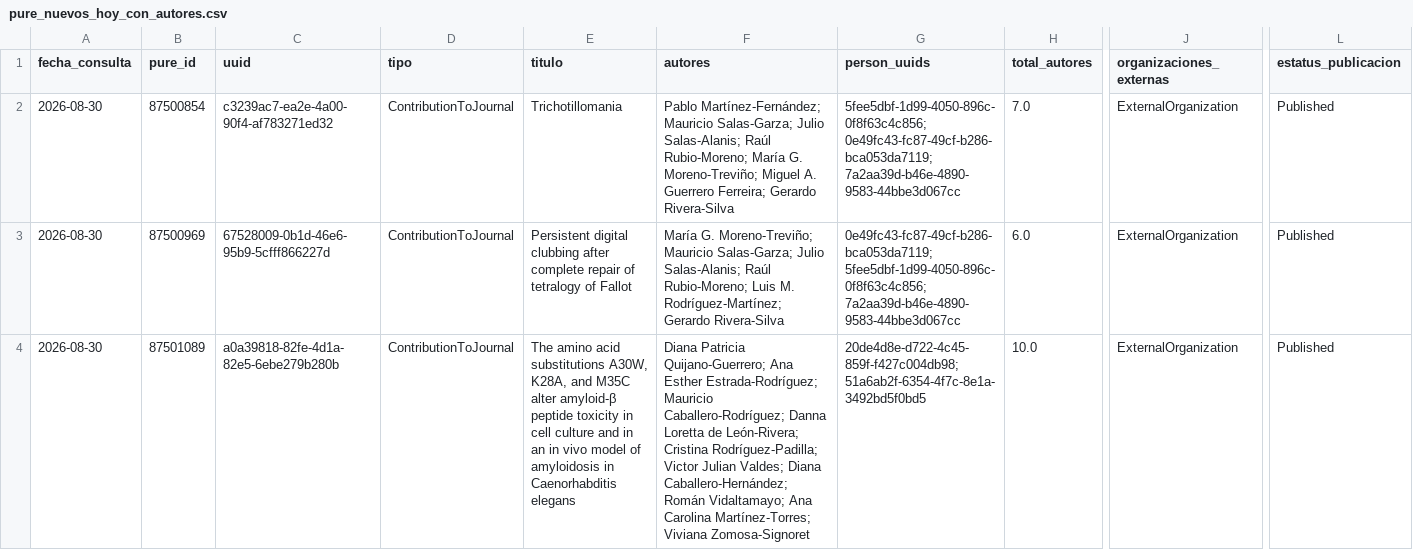
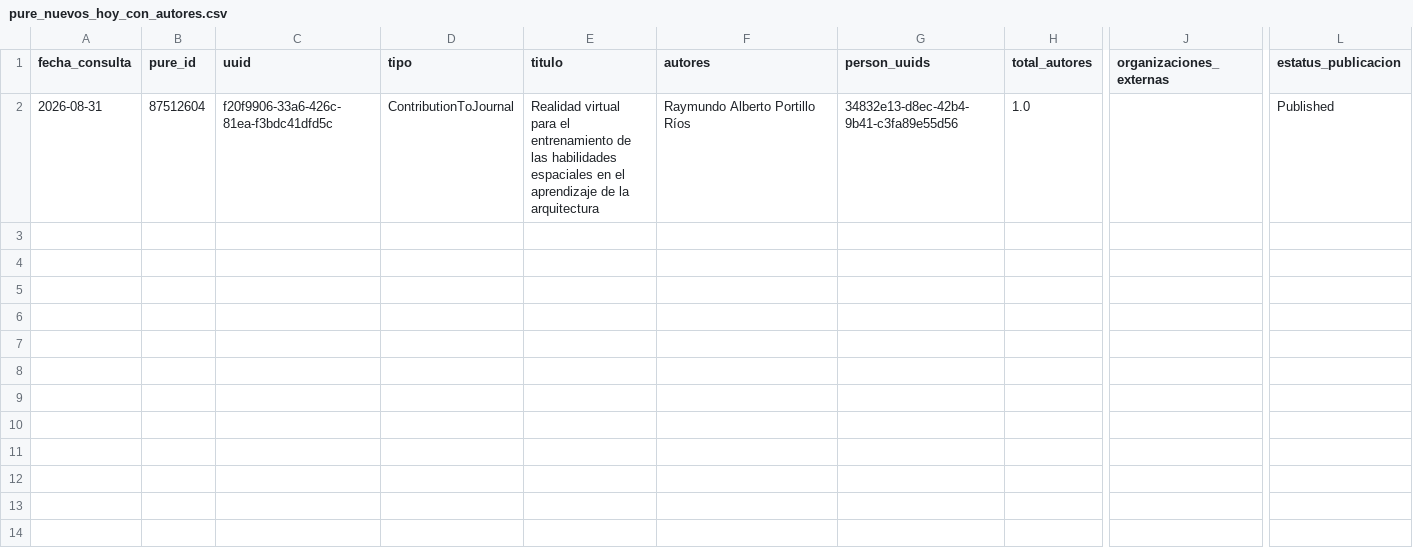
Before and after one commit to victorinox93/pure_daily, a CSV file: data/pure_nuevos_hoy_con_autores.csv, drawn as a sheet; only a part is shown, gaps mark what is left out; removed rows and columns are numbered as before the commit, all else as after; rows hold the shown columns only; the diff names each change by its address in the sheet, - before the commit and + after, or states it on an @@ line.

```diff
--- a/data/pure_nuevos_hoy_con_autores.csv
+++ b/data/pure_nuevos_hoy_con_autores.csv
-row 2: 2026-08-30 | 87500854 | c3239ac7-ea2e-4a00-90f4-af783271ed32 | ContributionToJournal | Trichotillomania | Pablo Martínez-Fernández; Mauricio Salas-Garza; Julio Salas-Alanis; Raúl Rubio-Moreno; María G. Moreno-Treviño; Miguel A. Guerrero Ferreira; Gerardo Rivera-Silva | 5fee5dbf-1d99-4050-896c-0f8f63c4c856; 0e49fc43-fc87-49cf-b286-bca053da7119; 7a2aa39d-b46e-4890-9583-44bbe3d067cc | 7.0 | ExternalOrganization | Published
-row 3: 2026-08-30 | 87500969 | 67528009-0b1d-46e6-95b9-5cfff866227d | ContributionToJournal | Persistent digital clubbing after complete repair of tetralogy of Fallot | María G. Moreno-Treviño; Mauricio Salas-Garza; Julio Salas-Alanis; Raúl Rubio-Moreno; Luis M. Rodríguez-Martínez; Gerardo Rivera-Silva | 0e49fc43-fc87-49cf-b286-bca053da7119; 5fee5dbf-1d99-4050-896c-0f8f63c4c856; 7a2aa39d-b46e-4890-9583-44bbe3d067cc | 6.0 | ExternalOrganization | Published
-row 4: 2026-08-30 | 87501089 | a0a39818-82fe-4d1a-82e5-6ebe279b280b | ContributionToJournal | The amino acid substitutions A30W, K28A, and M35C alter amyloid-β peptide toxicity in cell culture and in an in vivo model of amyloidosis in Caenorhabditis elegans | Diana Patricia Quijano-Guerrero; Ana Esther Estrada-Rodríguez; Mauricio Caballero-Rodríguez; Danna Loretta de León-Rivera; Cristina Rodríguez-Padilla; Victor Julian Valdes; Diana Caballero-Hernández; Román Vidaltamayo; Ana Carolina Martínez-Torres; Viviana Zomosa-Signoret | 20de4d8e-d722-4c45-859f-f427c004db98; 51a6ab2f-6354-4f7c-8e1a-3492bd5f0bd5 | 10.0 | ExternalOrganization | Published
+row 2: 2026-08-31 | 87512604 | f20f9906-33a6-426c-81ea-f3bdc41dfd5c | ContributionToJournal | Realidad virtual para el entrenamiento de las habilidades espaciales en el aprendizaje de la arquitectura | Raymundo Alberto Portillo Ríos | 34832e13-d8ec-42b4-9b41-c3fa89e55d56 | 1.0 |  | Published
```
Also changed, not shown: data/pure_resumen_diario.csv, data/pure_resumen_mes.csv, 2 other files.
